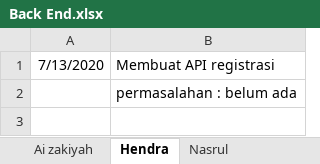
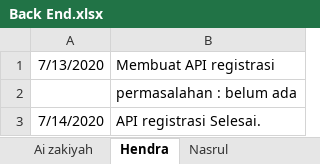
Before and after one commit to ayosatu/vokasiregist, an Excel workbook: Log Book/Back End.xlsx, sheet Hendra, drawn as a sheet; values as stored, in another font and other column widths than the file's, no borders; the diff names each change by its address in the sheet, - before the commit and + after, or states it on an @@ line.

```diff
--- a/Log Book/Back End.xlsx (sheet Hendra)
+++ b/Log Book/Back End.xlsx (sheet Hendra)
+row 3: 7/14/2020 | API registrasi Selesai.
```
